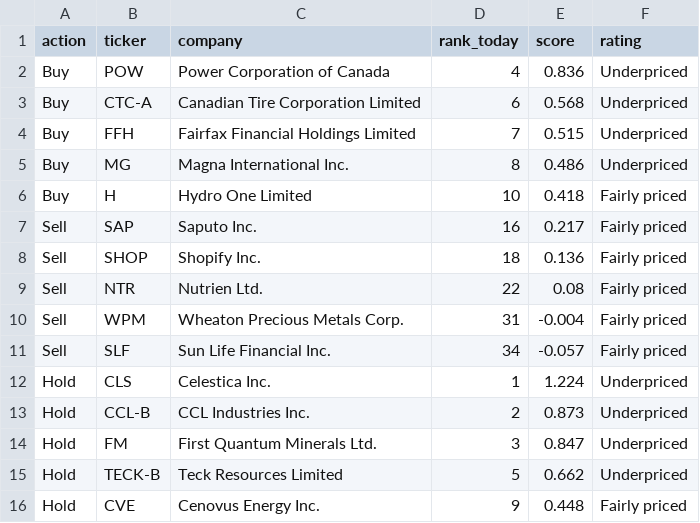
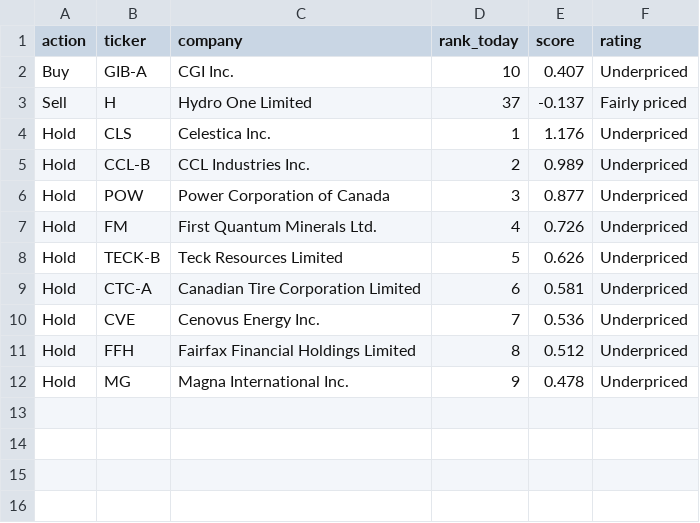
Before and after one commit to connormcginty12-alt/tsx-value-check, a CSV file: portfolio_plan.csv, drawn as a sheet.

```diff
--- a/portfolio_plan.csv
+++ b/portfolio_plan.csv
@@ -1,16 +1,12 @@
 action,ticker,company,rank_today,score,rating
-Buy,POW,Power Corporation of Canada,4,0.836,Underpriced
-Buy,CTC-A,Canadian Tire Corporation Limited,6,0.568,Underpriced
-Buy,FFH,Fairfax Financial Holdings Limited,7,0.515,Underpriced
-Buy,MG,Magna International Inc.,8,0.486,Underpriced
-Buy,H,Hydro One Limited,10,0.418,Fairly priced
-Sell,SAP,Saputo Inc.,16,0.217,Fairly priced
-Sell,SHOP,Shopify Inc.,18,0.136,Fairly priced
-Sell,NTR,Nutrien Ltd.,22,0.08,Fairly priced
-Sell,WPM,Wheaton Precious Metals Corp.,31,-0.004,Fairly priced
-Sell,SLF,Sun Life Financial Inc.,34,-0.057,Fairly priced
-Hold,CLS,Celestica Inc.,1,1.224,Underpriced
-Hold,CCL-B,CCL Industries Inc.,2,0.873,Underpriced
-Hold,FM,First Quantum Minerals Ltd.,3,0.847,Underpriced
-Hold,TECK-B,Teck Resources Limited,5,0.662,Underpriced
-Hold,CVE,Cenovus Energy Inc.,9,0.448,Fairly priced
+Buy,GIB-A,CGI Inc.,10,0.407,Underpriced
+Sell,H,Hydro One Limited,37,-0.137,Fairly priced
+Hold,CLS,Celestica Inc.,1,1.176,Underpriced
+Hold,CCL-B,CCL Industries Inc.,2,0.989,Underpriced
+Hold,POW,Power Corporation of Canada,3,0.877,Underpriced
+Hold,FM,First Quantum Minerals Ltd.,4,0.726,Underpriced
+Hold,TECK-B,Teck Resources Limited,5,0.626,Underpriced
+Hold,CTC-A,Canadian Tire Corporation Limited,6,0.581,Underpriced
+Hold,CVE,Cenovus Energy Inc.,7,0.536,Underpriced
+Hold,FFH,Fairfax Financial Holdings Limited,8,0.512,Underpriced
+Hold,MG,Magna International Inc.,9,0.478,Underpriced
```
Also changed, not shown: portfolio_trades.csv, ratings_history.csv, 19 other files.
